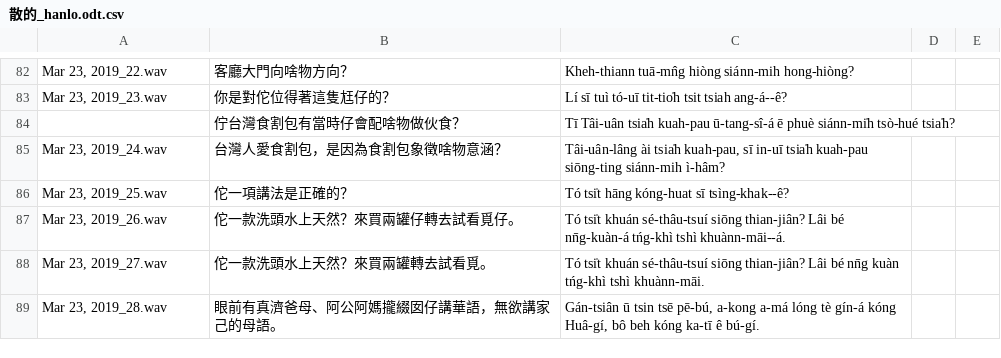
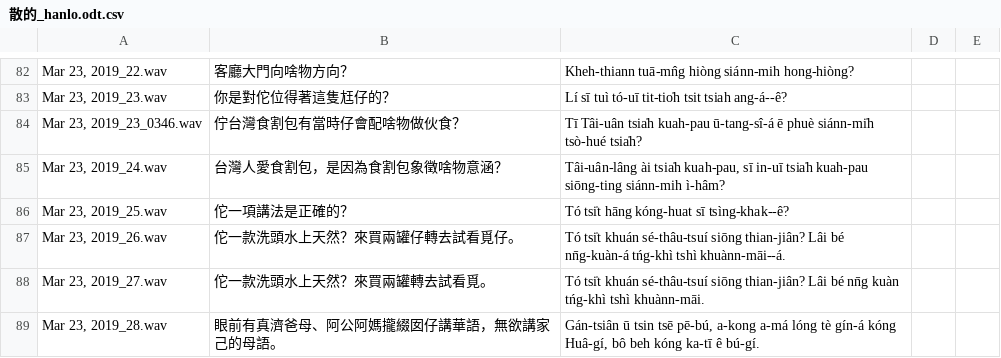
Before and after one commit to i3thuan5/SuiSiann-KauTui, a CSV file: csv/散的_hanlo.odt.csv, drawn as a sheet; only a part is shown, gaps mark what is left out; the diff names each change by its address in the sheet, - before the commit and + after, or states it on an @@ line.

Commit message:
Poo Tan Lui--e ku. fix #199

```diff
--- a/csv/散的_hanlo.odt.csv
+++ b/csv/散的_hanlo.odt.csv
-A84: (empty)
+A84: Mar 23, 2019_23_0346.wav
```
